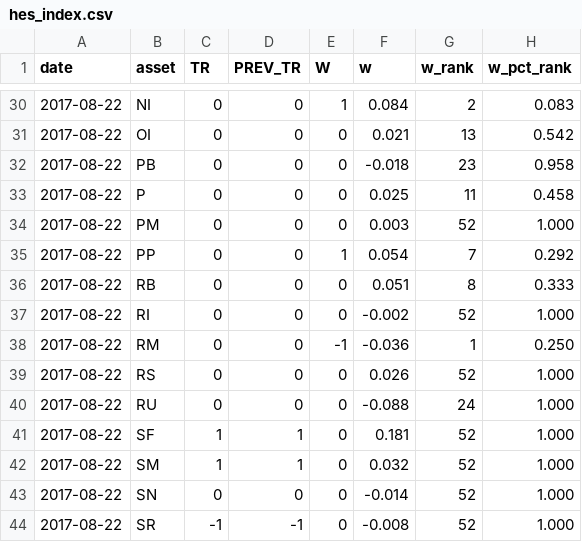
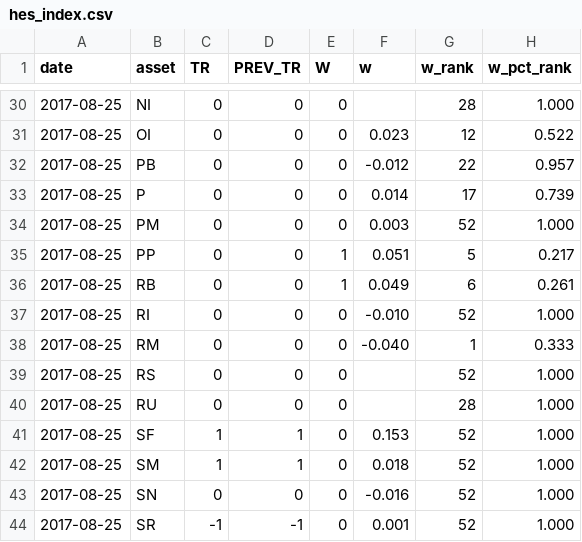
Before and after one commit to alanqian/hes_index, a CSV file: hes_index.csv, drawn as a sheet; only a part is shown, gaps mark what is left out; the diff covers the shown part only.

```diff
--- a/hes_index.csv
+++ b/hes_index.csv
@@ -30,15 +30,15 @@ date,asset,TR,PREV_TR,W,w,w_rank,w_pct_rank
-2017-08-22,NI,0,0,1,0.084,2,0.083
-2017-08-22,OI,0,0,0,0.021,13,0.542
-2017-08-22,PB,0,0,0,-0.018,23,0.958
-2017-08-22,P,0,0,0,0.025,11,0.458
-2017-08-22,PM,0,0,0,0.003,52,1.000
-2017-08-22,PP,0,0,1,0.054,7,0.292
-2017-08-22,RB,0,0,0,0.051,8,0.333
-2017-08-22,RI,0,0,0,-0.002,52,1.000
-2017-08-22,RM,0,0,-1,-0.036,1,0.250
-2017-08-22,RS,0,0,0,0.026,52,1.000
-2017-08-22,RU,0,0,0,-0.088,24,1.000
-2017-08-22,SF,1,1,0,0.181,52,1.000
-2017-08-22,SM,1,1,0,0.032,52,1.000
-2017-08-22,SN,0,0,0,-0.014,52,1.000
-2017-08-22,SR,-1,-1,0,-0.008,52,1.000
+2017-08-25,NI,0,0,0,,28,1.000
+2017-08-25,OI,0,0,0,0.023,12,0.522
+2017-08-25,PB,0,0,0,-0.012,22,0.957
+2017-08-25,P,0,0,0,0.014,17,0.739
+2017-08-25,PM,0,0,0,0.003,52,1.000
+2017-08-25,PP,0,0,1,0.051,5,0.217
+2017-08-25,RB,0,0,1,0.049,6,0.261
+2017-08-25,RI,0,0,0,-0.010,52,1.000
+2017-08-25,RM,0,0,0,-0.040,1,0.333
+2017-08-25,RS,0,0,0,,52,1.000
+2017-08-25,RU,0,0,0,,28,1.000
+2017-08-25,SF,1,1,0,0.153,52,1.000
+2017-08-25,SM,1,1,0,0.018,52,1.000
+2017-08-25,SN,0,0,0,-0.016,52,1.000
+2017-08-25,SR,-1,-1,0,0.001,52,1.000
```
Also changed, not shown: 113 edited cells elsewhere in this file.
